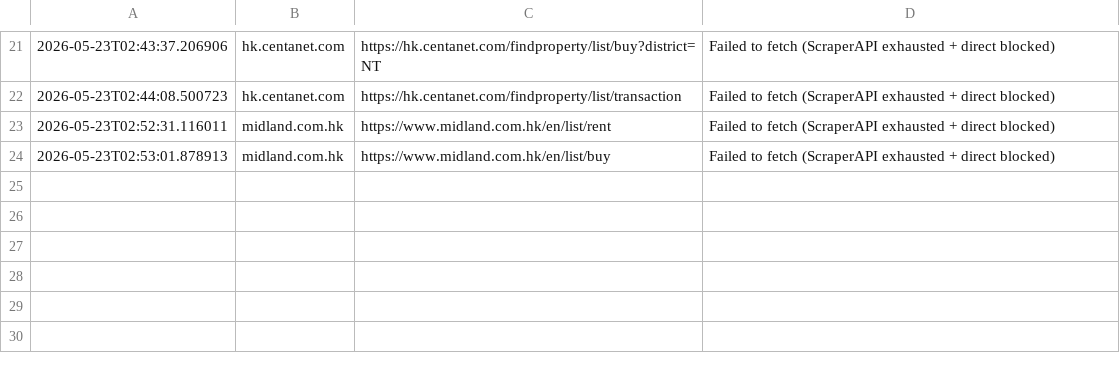
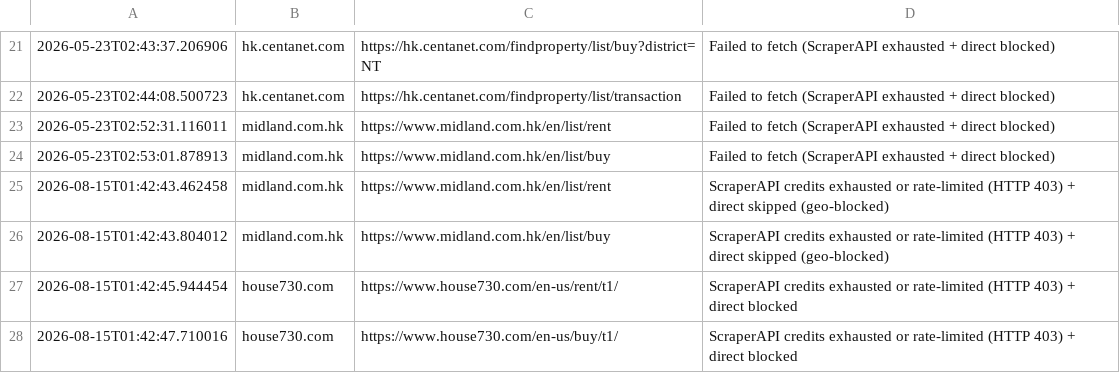
Before and after one commit to francoishideyoshi/hk-property-telegram-bot, a CSV file: data/errors.csv, drawn as a sheet; only a part is shown, gaps mark what is left out; the diff names each change by its address in the sheet, - before the commit and + after, or states it on an @@ line.

```diff
--- a/data/errors.csv
+++ b/data/errors.csv
+row 25: 2026-08-15T01:42:43.462458 | midland.com.hk | https://www.midland.com.hk/en/list/rent | ScraperAPI credits exhausted or rate-limited (HTTP 403) + direct skipped (geo-blocked)
+row 26: 2026-08-15T01:42:43.804012 | midland.com.hk | https://www.midland.com.hk/en/list/buy | ScraperAPI credits exhausted or rate-limited (HTTP 403) + direct skipped (geo-blocked)
+row 27: 2026-08-15T01:42:45.944454 | house730.com | https://www.house730.com/en-us/rent/t1/ | ScraperAPI credits exhausted or rate-limited (HTTP 403) + direct blocked
+row 28: 2026-08-15T01:42:47.710016 | house730.com | https://www.house730.com/en-us/buy/t1/ | ScraperAPI credits exhausted or rate-limited (HTTP 403) + direct blocked
```
Also changed, not shown: data/buy_transactions.csv, data/rental_client.csv, 1 other file.
